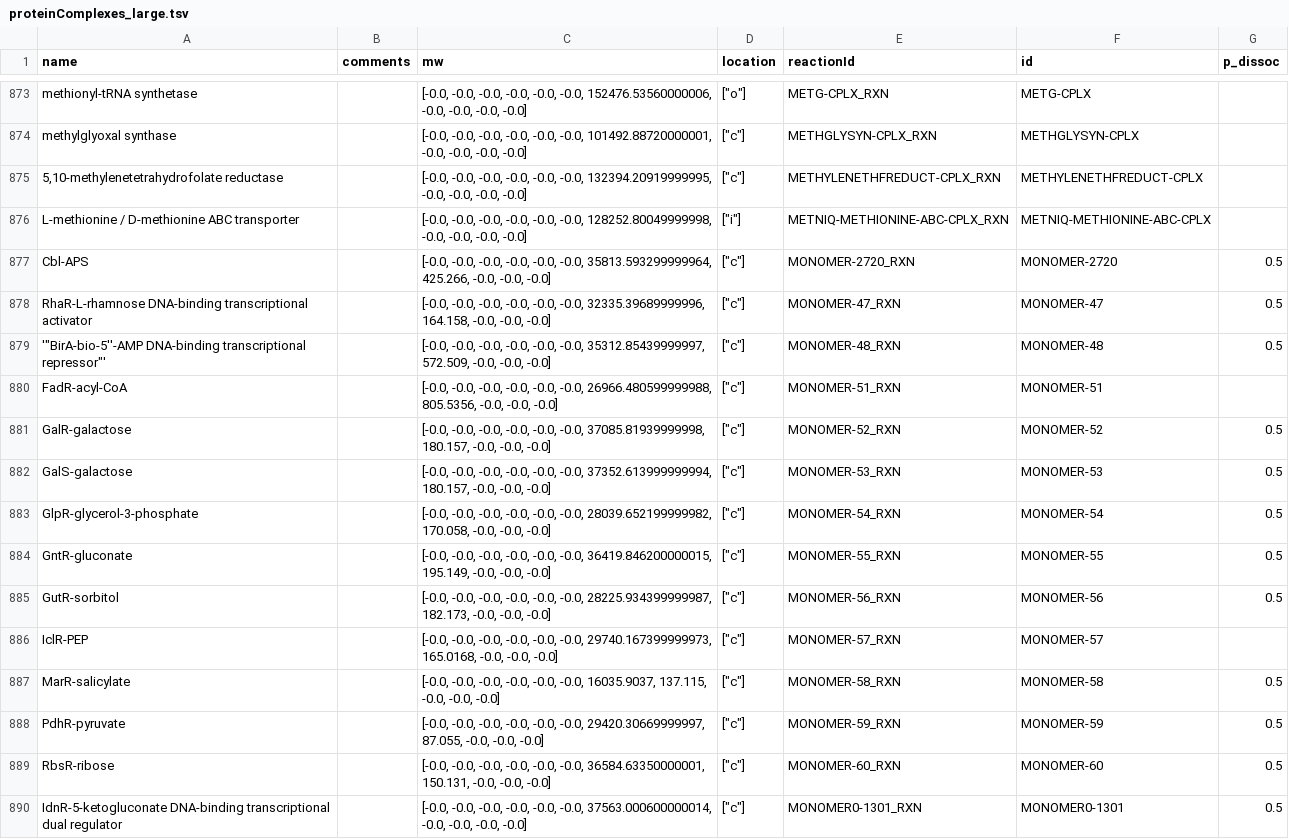
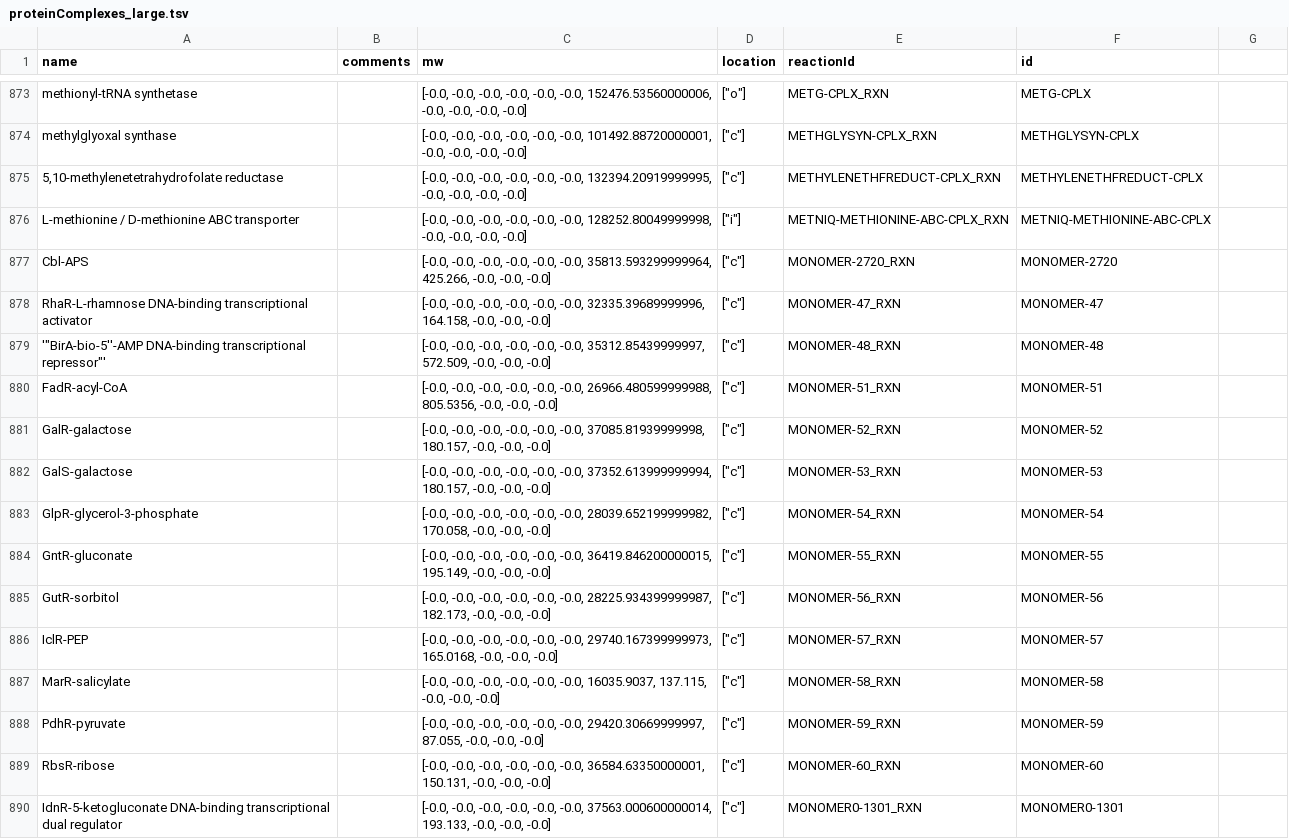
Before and after one commit to CovertLab/wcEcoli, a TSV file: reconstruction/ecoli/flat/proteinComplexes_large.tsv, drawn as a sheet; only a part is shown, gaps mark what is left out; the diff covers the shown part only.

Commit message:
Removing p_dissoc column and fixing MONOMER0-1301 composition in reconstruction/ecoli/flat/proteinComplexes_large.tsv.

```diff
--- a/reconstruction/ecoli/flat/proteinComplexes_large.tsv
+++ b/reconstruction/ecoli/flat/proteinComplexes_large.tsv
@@ -1 +1 @@
-"name"	"comments"	"mw"	"location"	"reactionId"	"id"	"p_dissoc"
+"name"	"comments"	"mw"	"location"	"reactionId"	"id"
@@ -876,15 +876,15 @@
 "L-methionine / D-methionine ABC transporter"	""	[-0.0, -0.0, -0.0, -0.0, -0.0, -0.0, 128252.80049999998, -0.0, -0.0, -0.0, -0.0]	["i"]	"METNIQ-METHIONINE-ABC-CPLX_RXN"	"METNIQ-METHIONINE-ABC-CPLX"
-"Cbl-APS"	""	[-0.0, -0.0, -0.0, -0.0, -0.0, -0.0, 35813.593299999964, 425.266, -0.0, -0.0, -0.0]	["c"]	"MONOMER-2720_RXN"	"MONOMER-2720"	0.5
-"RhaR-L-rhamnose DNA-binding transcriptional activator"	""	[-0.0, -0.0, -0.0, -0.0, -0.0, -0.0, 32335.39689999996, 164.158, -0.0, -0.0, -0.0]	["c"]	"MONOMER-47_RXN"	"MONOMER-47"	0.5
-'"BirA-bio-5''-AMP DNA-binding transcriptional repressor"'	""	[-0.0, -0.0, -0.0, -0.0, -0.0, -0.0, 35312.85439999997, 572.509, -0.0, -0.0, -0.0]	["c"]	"MONOMER-48_RXN"	"MONOMER-48"	0.5
+"Cbl-APS"	""	[-0.0, -0.0, -0.0, -0.0, -0.0, -0.0, 35813.593299999964, 425.266, -0.0, -0.0, -0.0]	["c"]	"MONOMER-2720_RXN"	"MONOMER-2720"
+"RhaR-L-rhamnose DNA-binding transcriptional activator"	""	[-0.0, -0.0, -0.0, -0.0, -0.0, -0.0, 32335.39689999996, 164.158, -0.0, -0.0, -0.0]	["c"]	"MONOMER-47_RXN"	"MONOMER-47"
+'"BirA-bio-5''-AMP DNA-binding transcriptional repressor"'	""	[-0.0, -0.0, -0.0, -0.0, -0.0, -0.0, 35312.85439999997, 572.509, -0.0, -0.0, -0.0]	["c"]	"MONOMER-48_RXN"	"MONOMER-48"
 "FadR-acyl-CoA"	""	[-0.0, -0.0, -0.0, -0.0, -0.0, -0.0, 26966.480599999988, 805.5356, -0.0, -0.0, -0.0]	["c"]	"MONOMER-51_RXN"	"MONOMER-51"
-"GalR-galactose"	""	[-0.0, -0.0, -0.0, -0.0, -0.0, -0.0, 37085.81939999998, 180.157, -0.0, -0.0, -0.0]	["c"]	"MONOMER-52_RXN"	"MONOMER-52"	0.5
-"GalS-galactose"	""	[-0.0, -0.0, -0.0, -0.0, -0.0, -0.0, 37352.613999999994, 180.157, -0.0, -0.0, -0.0]	["c"]	"MONOMER-53_RXN"	"MONOMER-53"	0.5
-"GlpR-glycerol-3-phosphate"	""	[-0.0, -0.0, -0.0, -0.0, -0.0, -0.0, 28039.652199999982, 170.058, -0.0, -0.0, -0.0]	["c"]	"MONOMER-54_RXN"	"MONOMER-54"	0.5
-"GntR-gluconate"	""	[-0.0, -0.0, -0.0, -0.0, -0.0, -0.0, 36419.846200000015, 195.149, -0.0, -0.0, -0.0]	["c"]	"MONOMER-55_RXN"	"MONOMER-55"	0.5
-"GutR-sorbitol"	""	[-0.0, -0.0, -0.0, -0.0, -0.0, -0.0, 28225.934399999987, 182.173, -0.0, -0.0, -0.0]	["c"]	"MONOMER-56_RXN"	"MONOMER-56"	0.5
+"GalR-galactose"	""	[-0.0, -0.0, -0.0, -0.0, -0.0, -0.0, 37085.81939999998, 180.157, -0.0, -0.0, -0.0]	["c"]	"MONOMER-52_RXN"	"MONOMER-52"
+"GalS-galactose"	""	[-0.0, -0.0, -0.0, -0.0, -0.0, -0.0, 37352.613999999994, 180.157, -0.0, -0.0, -0.0]	["c"]	"MONOMER-53_RXN"	"MONOMER-53"
+"GlpR-glycerol-3-phosphate"	""	[-0.0, -0.0, -0.0, -0.0, -0.0, -0.0, 28039.652199999982, 170.058, -0.0, -0.0, -0.0]	["c"]	"MONOMER-54_RXN"	"MONOMER-54"
+"GntR-gluconate"	""	[-0.0, -0.0, -0.0, -0.0, -0.0, -0.0, 36419.846200000015, 195.149, -0.0, -0.0, -0.0]	["c"]	"MONOMER-55_RXN"	"MONOMER-55"
+"GutR-sorbitol"	""	[-0.0, -0.0, -0.0, -0.0, -0.0, -0.0, 28225.934399999987, 182.173, -0.0, -0.0, -0.0]	["c"]	"MONOMER-56_RXN"	"MONOMER-56"
 "IclR-PEP"	""	[-0.0, -0.0, -0.0, -0.0, -0.0, -0.0, 29740.167399999973, 165.0168, -0.0, -0.0, -0.0]	["c"]	"MONOMER-57_RXN"	"MONOMER-57"
-"MarR-salicylate"	""	[-0.0, -0.0, -0.0, -0.0, -0.0, -0.0, 16035.9037, 137.115, -0.0, -0.0, -0.0]	["c"]	"MONOMER-58_RXN"	"MONOMER-58"	0.5
-"PdhR-pyruvate"	""	[-0.0, -0.0, -0.0, -0.0, -0.0, -0.0, 29420.30669999997, 87.055, -0.0, -0.0, -0.0]	["c"]	"MONOMER-59_RXN"	"MONOMER-59"	0.5
-"RbsR-ribose"	""	[-0.0, -0.0, -0.0, -0.0, -0.0, -0.0, 36584.63350000001, 150.131, -0.0, -0.0, -0.0]	["c"]	"MONOMER-60_RXN"	"MONOMER-60"	0.5
-"IdnR-5-ketogluconate DNA-binding transcriptional dual regulator"	""	[-0.0, -0.0, -0.0, -0.0, -0.0, -0.0, 37563.000600000014, -0.0, -0.0, -0.0, -0.0]	["c"]	"MONOMER0-1301_RXN"	"MONOMER0-1301"	0.5
+"MarR-salicylate"	""	[-0.0, -0.0, -0.0, -0.0, -0.0, -0.0, 16035.9037, 137.115, -0.0, -0.0, -0.0]	["c"]	"MONOMER-58_RXN"	"MONOMER-58"
+"PdhR-pyruvate"	""	[-0.0, -0.0, -0.0, -0.0, -0.0, -0.0, 29420.30669999997, 87.055, -0.0, -0.0, -0.0]	["c"]	"MONOMER-59_RXN"	"MONOMER-59"
+"RbsR-ribose"	""	[-0.0, -0.0, -0.0, -0.0, -0.0, -0.0, 36584.63350000001, 150.131, -0.0, -0.0, -0.0]	["c"]	"MONOMER-60_RXN"	"MONOMER-60"
+"IdnR-5-ketogluconate DNA-binding transcriptional dual regulator"	""	[-0.0, -0.0, -0.0, -0.0, -0.0, -0.0, 37563.000600000014, 193.133, -0.0, -0.0, -0.0]	["c"]	"MONOMER0-1301_RXN"	"MONOMER0-1301"
```
Also changed, not shown: 99 edited cells elsewhere in this file.
